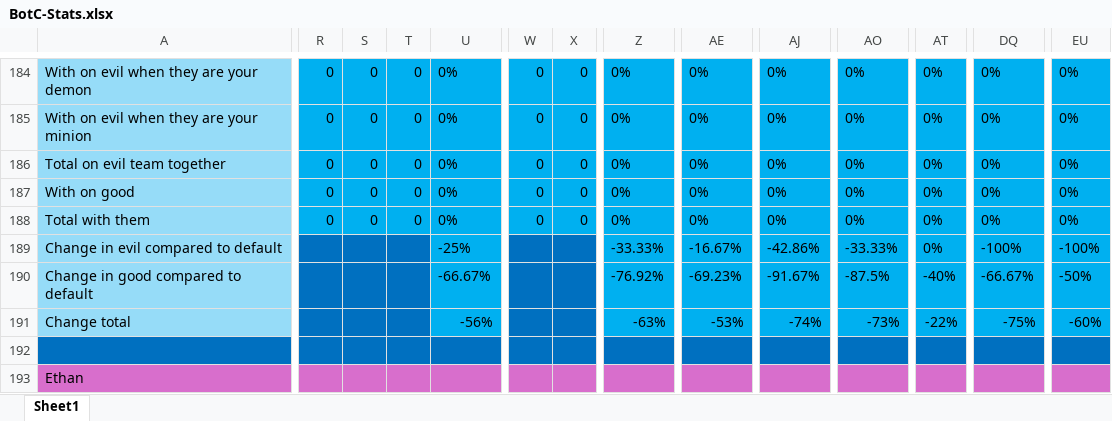
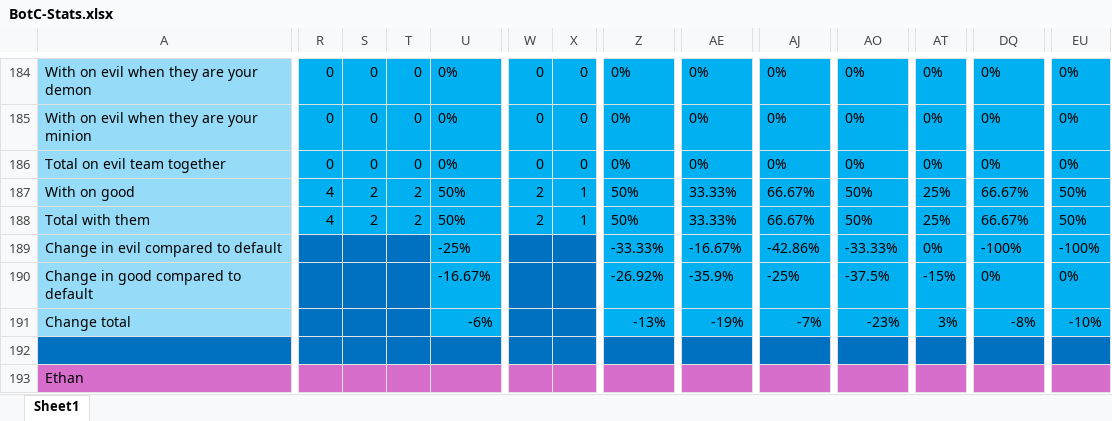
Before and after one commit to Lewis-Alexander/BotC-GroupTracker, an Excel workbook: BotC-Stats.xlsx, sheet Sheet1, drawn as a sheet; only a part is shown, gaps mark what is left out; values as stored, in another font and other column widths than the file's, no borders; the diff covers the shown part only; the diff names each change by its address in the sheet, - before the commit and + after, or states it on an @@ line.

Commit message:
added session 1 stats to matchups

```diff
--- a/BotC-Stats.xlsx (sheet Sheet1)
+++ b/BotC-Stats.xlsx (sheet Sheet1)
-R187:R188: 0
+R187:R188: 4
-S187:S188: 0
+S187:S188: 2
-T187:T188: 0
+T187:T188: 2
-U187:U188: 0%
+U187:U188: 50%
-W187:W188: 0
+W187:W188: 2
-X187:X188: 0
+X187:X188: 1
-Z187:Z188: 0%
+Z187:Z188: 50%
-AE187:AE188: 0%
+AE187:AE188: 33.33%
-AJ187:AJ188: 0%
+AJ187:AJ188: 66.67%
-AO187:AO188: 0%
+AO187:AO188: 50%
-AT187:AT188: 0%
+AT187:AT188: 25%
-DQ187:DQ188: 0%
+DQ187:DQ188: 66.67%
-EU187:EU188: 0%
+EU187:EU188: 50%
-U190: -66.67%
+U190: -16.67%
-Z190: -76.92%
+Z190: -26.92%
-AE190: -69.23%
+AE190: -35.9%
-AJ190: -91.67%
+AJ190: -25%
-AO190: -87.5%
+AO190: -37.5%
-AT190: -40%
+AT190: -15%
-DQ190: -66.67%
+DQ190: 0%
-EU190: -50%
+EU190: 0%
-U191: -56%
+U191: -6%
-Z191: -63%
+Z191: -13%
-AE191: -53%
+AE191: -19%
-AJ191: -74%
+AJ191: -7%
-AO191: -73%
+AO191: -23%
-AT191: -22%
+AT191: 3%
-DQ191: -75%
+DQ191: -8%
-EU191: -60%
+EU191: -10%
```
Also changed, not shown: 844 edited cells elsewhere in this sheet, 2 other files.
